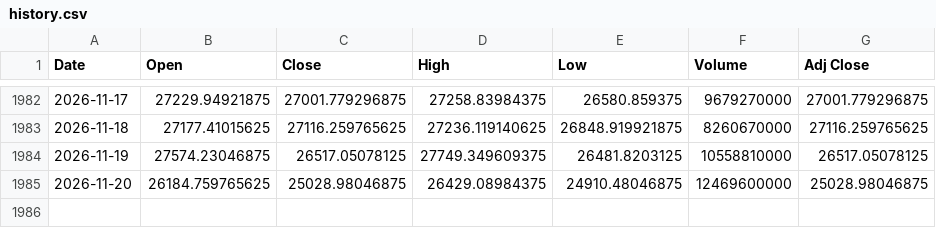
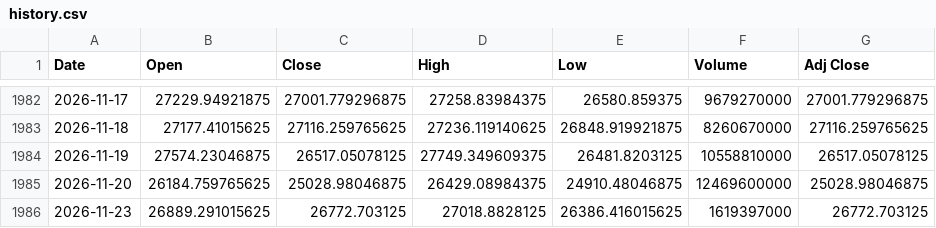
Before and after one commit to Chief-rich/nasdaq100-data, a CSV file: data/ndx_daily/history.csv, drawn as a sheet; only a part is shown, gaps mark what is left out.

```diff
--- a/data/ndx_daily/history.csv
+++ b/data/ndx_daily/history.csv
@@ -1985 +1985,2 @@ Date,Open,Close,High,Low,Volume,Adj Close
 2026-11-20,26184.759765625,25028.98046875,26429.08984375,24910.48046875,12469600000,25028.98046875
+2026-11-23,26889.291015625,26772.703125,27018.8828125,26386.416015625,1619397000,26772.703125
```
Also changed, not shown: data/nq_daily/history.csv, 15 other files.
